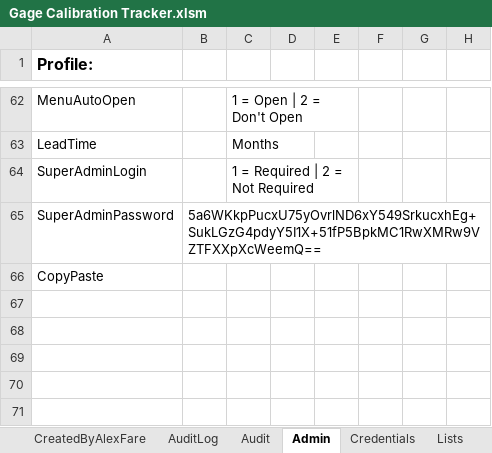
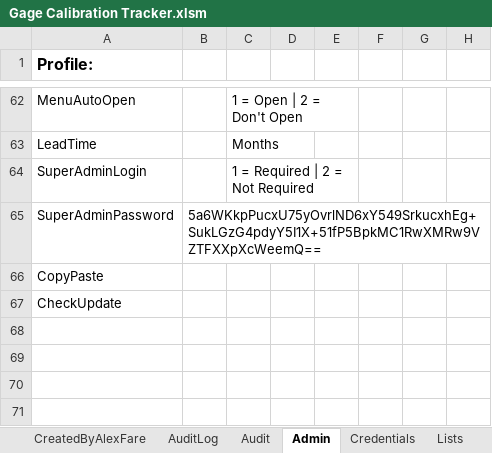
Before and after one commit to alexfare/GageCalibrationTracker, an Excel workbook: Gage Calibration Tracker.xlsm, sheet Admin, drawn as a sheet; only a part is shown, gaps mark what is left out; values as stored, in another font and other column widths than the file's, no borders; charts and pictures not drawn; the diff names each change by its address in the sheet, - before the commit and + after, or states it on an @@ line.

Commit message:
v4.6.3
	Updated Check For Update button on AdminPanel. (Currently disabled WIP, See modules)
	Fixed xml error when saving occasionally.
	Updates to AdminPanel Layout.

```diff
--- a/Gage Calibration Tracker.xlsm (sheet Admin)
+++ b/Gage Calibration Tracker.xlsm (sheet Admin)
-A67 (Profile:): (empty)
+A67 (Profile:): CheckUpdate
```
Also changed, not shown: sheet CreatedByAlexFare, sheet Audit, 4 other files.
